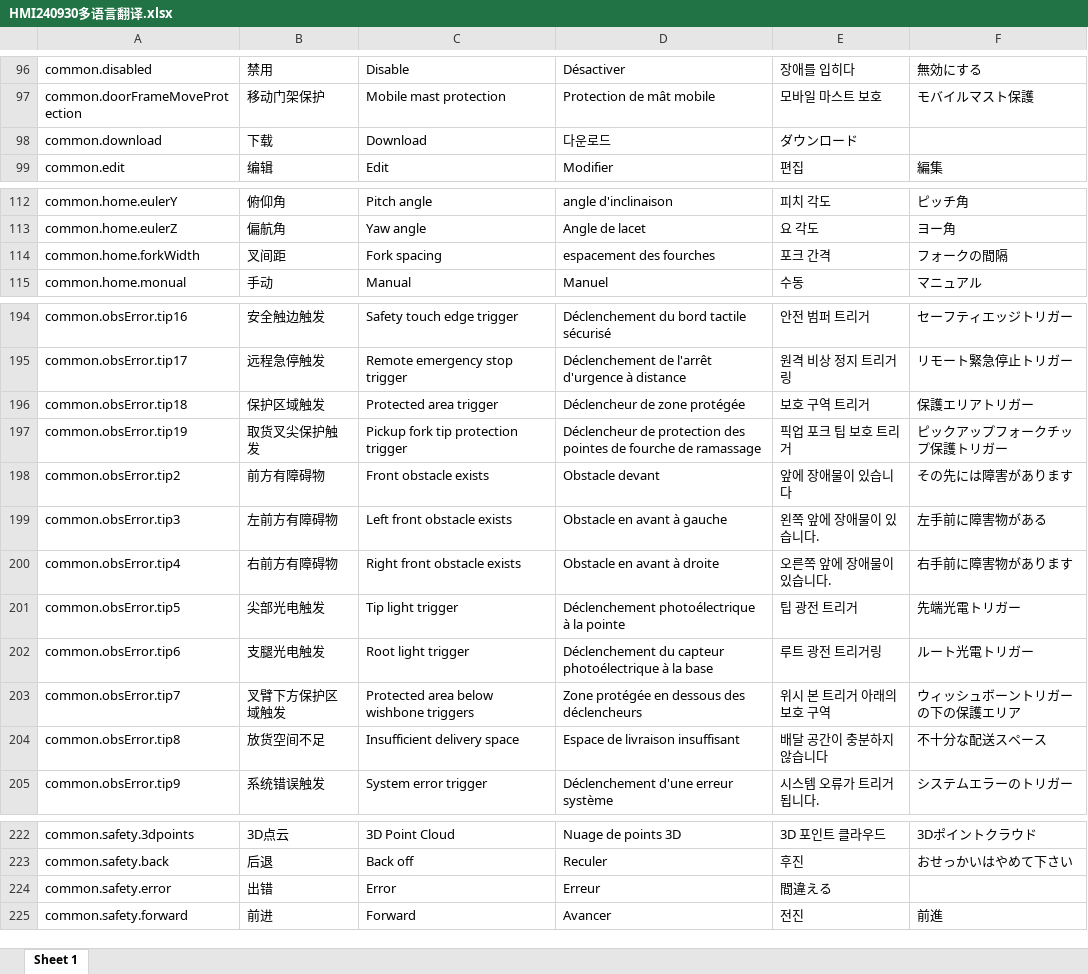
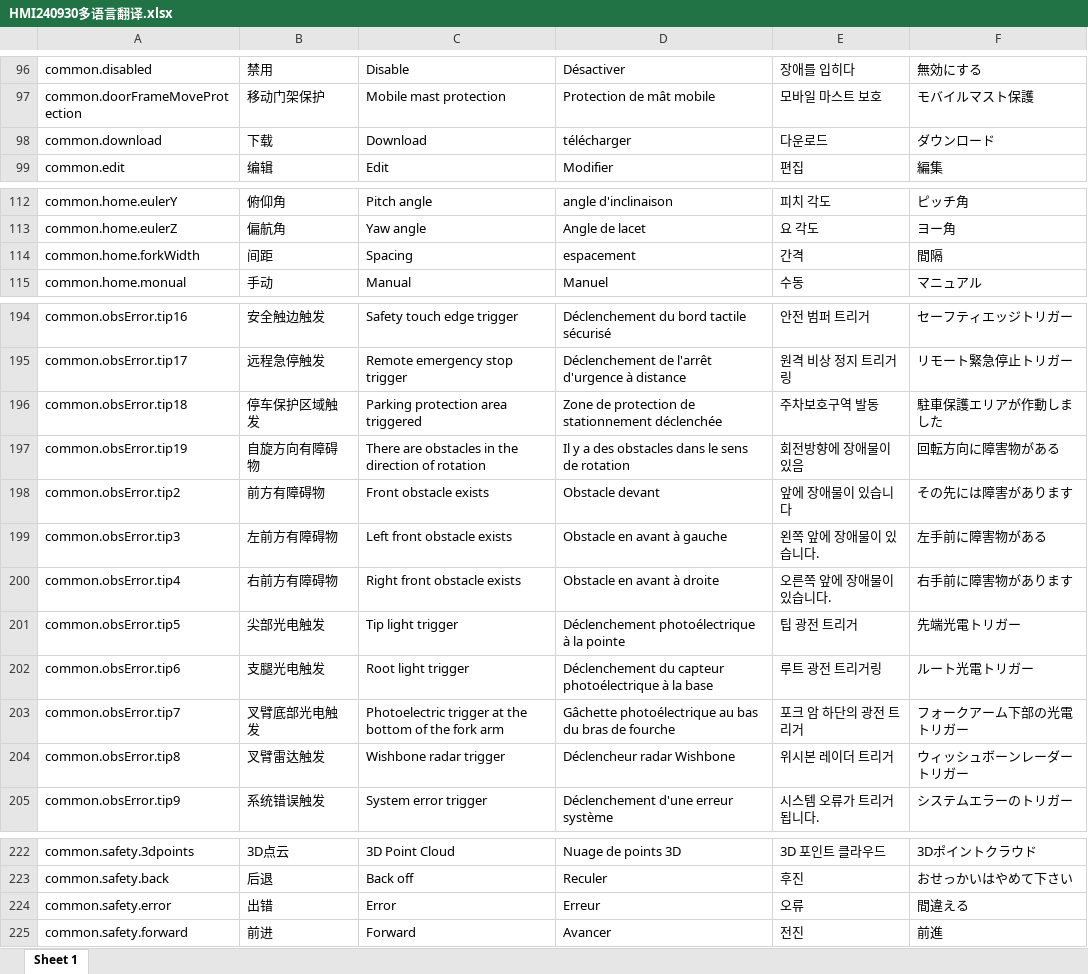
Before and after one commit to anyone-yuren/hmi, an Excel workbook: script-locale/HMI240930多语言翻译.xlsx, sheet Sheet 1, drawn as a sheet; only a part is shown, gaps mark what is left out; values as stored, in another font and other column widths than the file's, no borders; the diff covers the shown part only; the diff names each change by its address in the sheet, - before the commit and + after, or states it on an @@ line.

```diff
--- a/script-locale/HMI240930多语言翻译.xlsx (sheet Sheet 1)
+++ b/script-locale/HMI240930多语言翻译.xlsx (sheet Sheet 1)
-D98: 다운로드
+D98: télécharger
-E98: ダウンロード
+E98: 다운로드
-F98: (empty)
+F98: ダウンロード
-B114: 叉间距
+B114: 间距
-C114: Fork spacing
+C114: Spacing
-D114: espacement des fourches
+D114: espacement
-E114: 포크 간격
+E114: 간격
-F114: フォークの間隔
+F114: 間隔
-B196: 保护区域触发
+B196: 停车保护区域触发
-C196: Protected area trigger
+C196: Parking protection area triggered
-D196: Déclencheur de zone protégée
+D196: Zone de protection de stationnement déclenchée
-E196: 보호 구역 트리거
+E196: 주차보호구역 발동
-F196: 保護エリアトリガー
+F196: 駐車保護エリアが作動しました
-B197: 取货叉尖保护触发
+B197: 自旋方向有障碍物
-C197: Pickup fork tip protection trigger
+C197: There are obstacles in the direction of rotation
-D197: Déclencheur de protection des pointes de fourche de ramassage
+D197: Il y a des obstacles dans le sens de rotation
-E197: 픽업 포크 팁 보호 트리거
+E197: 회전방향에 장애물이 있음
-F197: ピックアップフォークチップ保護トリガー
+F197: 回転方向に障害物がある
-B203: 叉臂下方保护区域触发
+B203: 叉臂底部光电触发
-C203: Protected area below wishbone triggers
+C203: Photoelectric trigger at the bottom of the fork arm
-D203: Zone protégée en dessous des déclencheurs
+D203: Gâchette photoélectrique au bas du bras de fourche
-E203: 위시 본 트리거 아래의 보호 구역
+E203: 포크 암 하단의 광전 트리거
-F203: ウィッシュボーントリガーの下の保護エリア
+F203: フォークアーム下部の光電トリガー
-B204: 放货空间不足
+B204: 叉臂雷达触发
-C204: Insufficient delivery space
+C204: Wishbone radar trigger
-D204: Espace de livraison insuffisant
+D204: Déclencheur radar Wishbone
-E204: 배달 공간이 충분하지 않습니다
+E204: 위시본 레이더 트리거
-F204: 不十分な配送スペース
+F204: ウィッシュボーンレーダートリガー
-E224: 間違える
+E224: 오류
-F224: (empty)
+F224: 間違える
```
Also changed, not shown: 1 edited cell elsewhere in this sheet, 5 other files.
